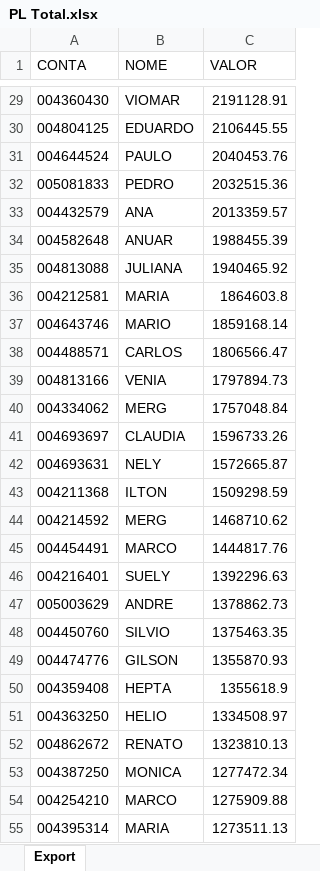
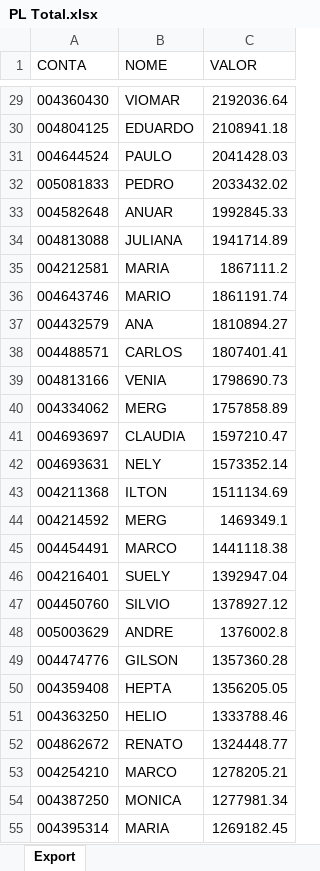
Before and after one commit to lauroteles/Mesa_de_opera-es, an Excel workbook: PL Total.xlsx, sheet Export, drawn as a sheet; only a part is shown, gaps mark what is left out; values as stored, in another font and other column widths than the file's, no borders; removed rows and columns are numbered as before the commit, all else as after; the diff covers the shown part only; the diff names each change by its address in the sheet, - before the commit and + after, or states it on an @@ line.

```diff
--- a/PL Total.xlsx (sheet Export)
+++ b/PL Total.xlsx (sheet Export)
-C29 (VALOR): 2191128.91
+C29 (VALOR): 2192036.64
-C30 (VALOR): 2106445.55
+C30 (VALOR): 2108941.18
-C31 (VALOR): 2040453.76
+C31 (VALOR): 2041428.03
-C32 (VALOR): 2032515.36
+C32 (VALOR): 2033432.02
-row 33: 004432579 | ANA | 2013359.57
-C33 (VALOR): 1988455.39
+C33 (VALOR): 1992845.33
-C34 (VALOR): 1940465.92
+C34 (VALOR): 1941714.89
-C35 (VALOR): 1864603.8
+C35 (VALOR): 1867111.2
-C36 (VALOR): 1859168.14
+C36 (VALOR): 1861191.74
+row 37: 004432579 | ANA | 1810894.27
-C38 (VALOR): 1806566.47
+C38 (VALOR): 1807401.41
-C39 (VALOR): 1797894.73
+C39 (VALOR): 1798690.73
-C40 (VALOR): 1757048.84
+C40 (VALOR): 1757858.89
-C41 (VALOR): 1596733.26
+C41 (VALOR): 1597210.47
-C42 (VALOR): 1572665.87
+C42 (VALOR): 1573352.14
-C43 (VALOR): 1509298.59
+C43 (VALOR): 1511134.69
-C44 (VALOR): 1468710.62
+C44 (VALOR): 1469349.1
-C45 (VALOR): 1444817.76
+C45 (VALOR): 1441118.38
-C46 (VALOR): 1392296.63
+C46 (VALOR): 1392947.04
-row 47: 005003629 | ANDRE | 1378862.73
-C47 (VALOR): 1375463.35
+C47 (VALOR): 1378927.12
+row 48: 005003629 | ANDRE | 1376002.8
-C49 (VALOR): 1355870.93
+C49 (VALOR): 1357360.28
-C50 (VALOR): 1355618.9
+C50 (VALOR): 1356205.05
-C51 (VALOR): 1334508.97
+C51 (VALOR): 1333788.46
-C52 (VALOR): 1323810.13
+C52 (VALOR): 1324448.77
-row 53: 004387250 | MONICA | 1277472.34
-C53 (VALOR): 1275909.88
+C53 (VALOR): 1278205.21
+row 54: 004387250 | MONICA | 1277981.34
-C55 (VALOR): 1273511.13
+C55 (VALOR): 1269182.45
```
Also changed, not shown: 40 added rows, 39 removed rows and 423 edited cells elsewhere in this sheet, Saldo.xlsx, controle.xlsx.
